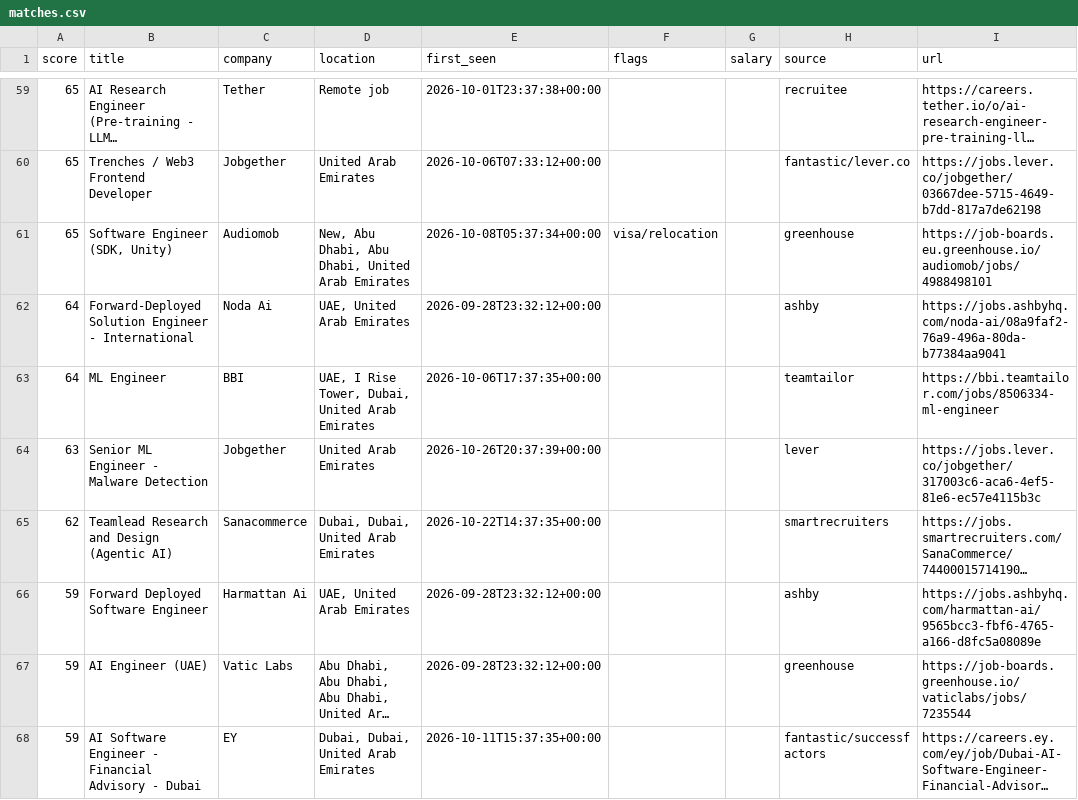
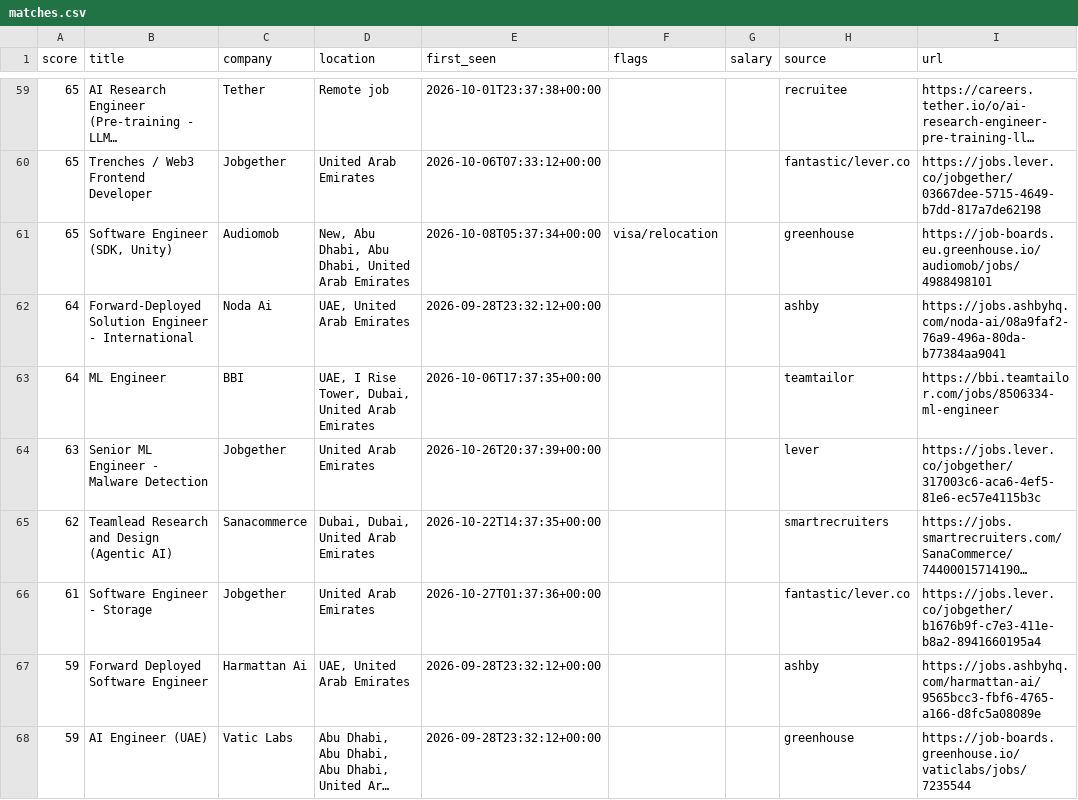
Before and after one commit to hafiz-hilalhumaid/uae-job-radar, a CSV file: data/matches.csv, drawn as a sheet; only a part is shown, gaps mark what is left out; the shorter side is filled out with more unchanged rows; long unchanged cells end in …; the diff names each change by its address in the sheet, - before the commit and + after, or states it on an @@ line.

```diff
--- a/data/matches.csv
+++ b/data/matches.csv
+row 66: 61 | Software Engineer - Storage | Jobgether | United Arab Emirates | 2026-10-27T01:37:36+00:00 |  |  | fantastic/lever.co | https://jobs.lever.co/jobgether/b1676b9f-c7e3-411e-b8a2-8941660195a4
```
Also changed, not shown: 3 other files.
